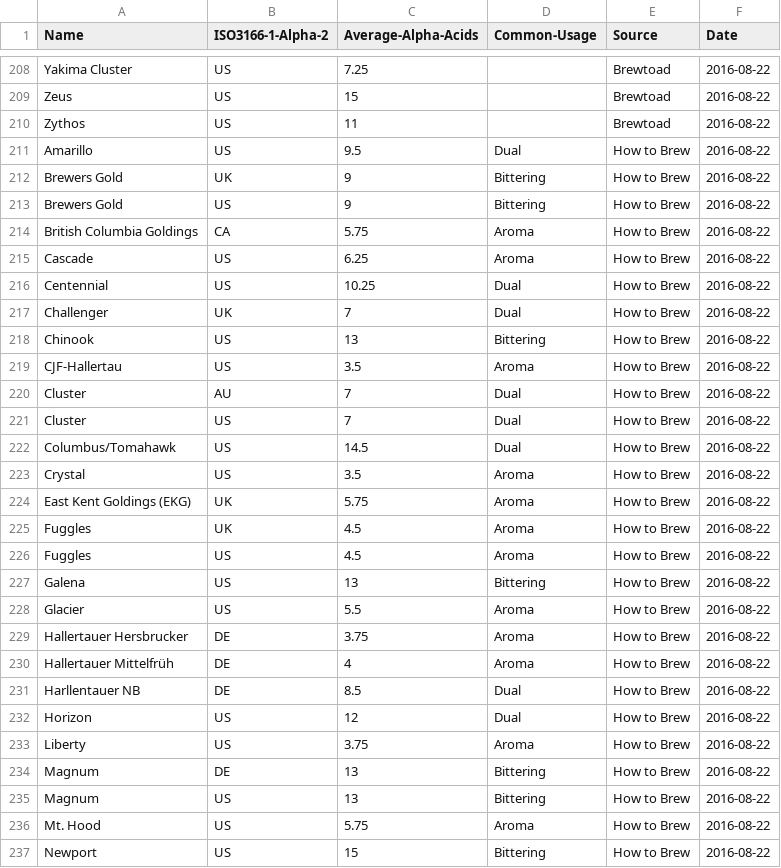
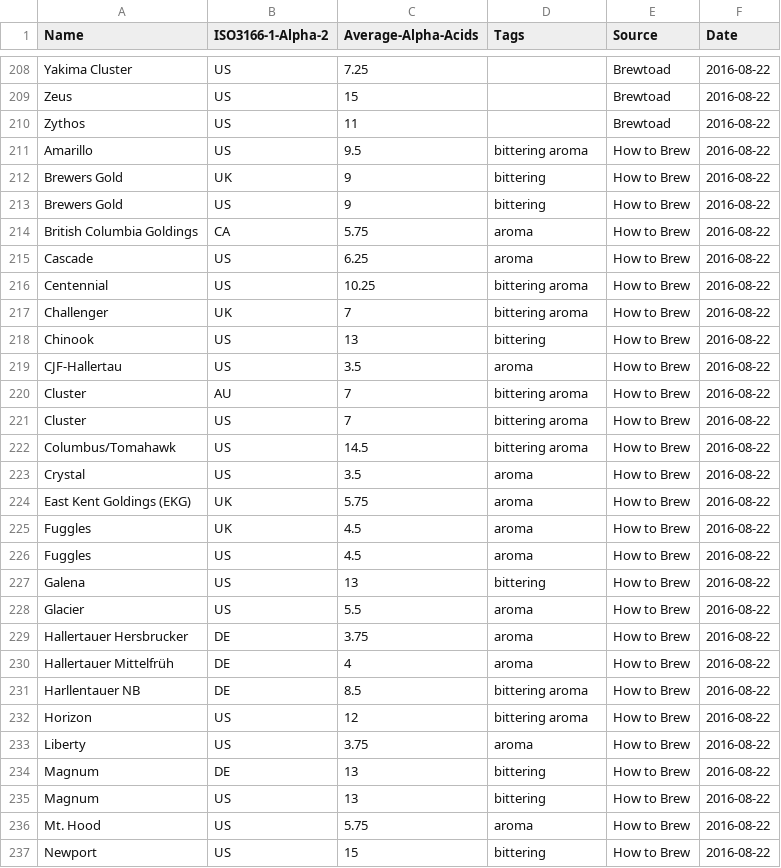
Before and after one commit to absingh389/aclla, a CSV file: data/hops.csv, drawn as a sheet; only a part is shown, gaps mark what is left out; the diff covers the shown part only.

Commit message:
hops: column tags instead of usage

```diff
--- a/data/hops.csv
+++ b/data/hops.csv
@@ -1 +1 @@
-Name,ISO3166-1-Alpha-2,Average-Alpha-Acids,Common-Usage,Source,Date
+Name,ISO3166-1-Alpha-2,Average-Alpha-Acids,Tags,Source,Date
@@ -210,28 +210,28 @@ Zeus,US,15,,Brewtoad,2016-08-22
 Zythos,US,11,,Brewtoad,2016-08-22
-Amarillo,US,9.5,Dual,How to Brew,2016-08-22
-Brewers Gold,UK,9,Bittering,How to Brew,2016-08-22
-Brewers Gold,US,9,Bittering,How to Brew,2016-08-22
-British Columbia Goldings,CA,5.75,Aroma,How to Brew,2016-08-22
-Cascade,US,6.25,Aroma,How to Brew,2016-08-22
-Centennial,US,10.25,Dual,How to Brew,2016-08-22
-Challenger,UK,7,Dual,How to Brew,2016-08-22
-Chinook,US,13,Bittering,How to Brew,2016-08-22
-CJF-Hallertau,US,3.5,Aroma,How to Brew,2016-08-22
-Cluster,AU,7,Dual,How to Brew,2016-08-22
-Cluster,US,7,Dual,How to Brew,2016-08-22
-Columbus/Tomahawk,US,14.5,Dual,How to Brew,2016-08-22
-Crystal,US,3.5,Aroma,How to Brew,2016-08-22
-East Kent Goldings (EKG),UK,5.75,Aroma,How to Brew,2016-08-22
-Fuggles,UK,4.5,Aroma,How to Brew,2016-08-22
-Fuggles,US,4.5,Aroma,How to Brew,2016-08-22
-Galena,US,13,Bittering,How to Brew,2016-08-22
-Glacier,US,5.5,Aroma,How to Brew,2016-08-22
-Hallertauer Hersbrucker,DE,3.75,Aroma,How to Brew,2016-08-22
-Hallertauer Mittelfrüh,DE,4,Aroma,How to Brew,2016-08-22
-Harllentauer NB,DE,8.5,Dual,How to Brew,2016-08-22
-Horizon,US,12,Dual,How to Brew,2016-08-22
-Liberty,US,3.75,Aroma,How to Brew,2016-08-22
-Magnum,DE,13,Bittering,How to Brew,2016-08-22
-Magnum,US,13,Bittering,How to Brew,2016-08-22
-Mt. Hood,US,5.75,Aroma,How to Brew,2016-08-22
-Newport,US,15,Bittering,How to Brew,2016-08-22
+Amarillo,US,9.5,bittering aroma,How to Brew,2016-08-22
+Brewers Gold,UK,9,bittering,How to Brew,2016-08-22
+Brewers Gold,US,9,bittering,How to Brew,2016-08-22
+British Columbia Goldings,CA,5.75,aroma,How to Brew,2016-08-22
+Cascade,US,6.25,aroma,How to Brew,2016-08-22
+Centennial,US,10.25,bittering aroma,How to Brew,2016-08-22
+Challenger,UK,7,bittering aroma,How to Brew,2016-08-22
+Chinook,US,13,bittering,How to Brew,2016-08-22
+CJF-Hallertau,US,3.5,aroma,How to Brew,2016-08-22
+Cluster,AU,7,bittering aroma,How to Brew,2016-08-22
+Cluster,US,7,bittering aroma,How to Brew,2016-08-22
+Columbus/Tomahawk,US,14.5,bittering aroma,How to Brew,2016-08-22
+Crystal,US,3.5,aroma,How to Brew,2016-08-22
+East Kent Goldings (EKG),UK,5.75,aroma,How to Brew,2016-08-22
+Fuggles,UK,4.5,aroma,How to Brew,2016-08-22
+Fuggles,US,4.5,aroma,How to Brew,2016-08-22
+Galena,US,13,bittering,How to Brew,2016-08-22
+Glacier,US,5.5,aroma,How to Brew,2016-08-22
+Hallertauer Hersbrucker,DE,3.75,aroma,How to Brew,2016-08-22
+Hallertauer Mittelfrüh,DE,4,aroma,How to Brew,2016-08-22
+Harllentauer NB,DE,8.5,bittering aroma,How to Brew,2016-08-22
+Horizon,US,12,bittering aroma,How to Brew,2016-08-22
+Liberty,US,3.75,aroma,How to Brew,2016-08-22
+Magnum,DE,13,bittering,How to Brew,2016-08-22
+Magnum,US,13,bittering,How to Brew,2016-08-22
+Mt. Hood,US,5.75,aroma,How to Brew,2016-08-22
+Newport,US,15,bittering,How to Brew,2016-08-22
```
Also changed, not shown: 105 edited cells elsewhere in this file.
